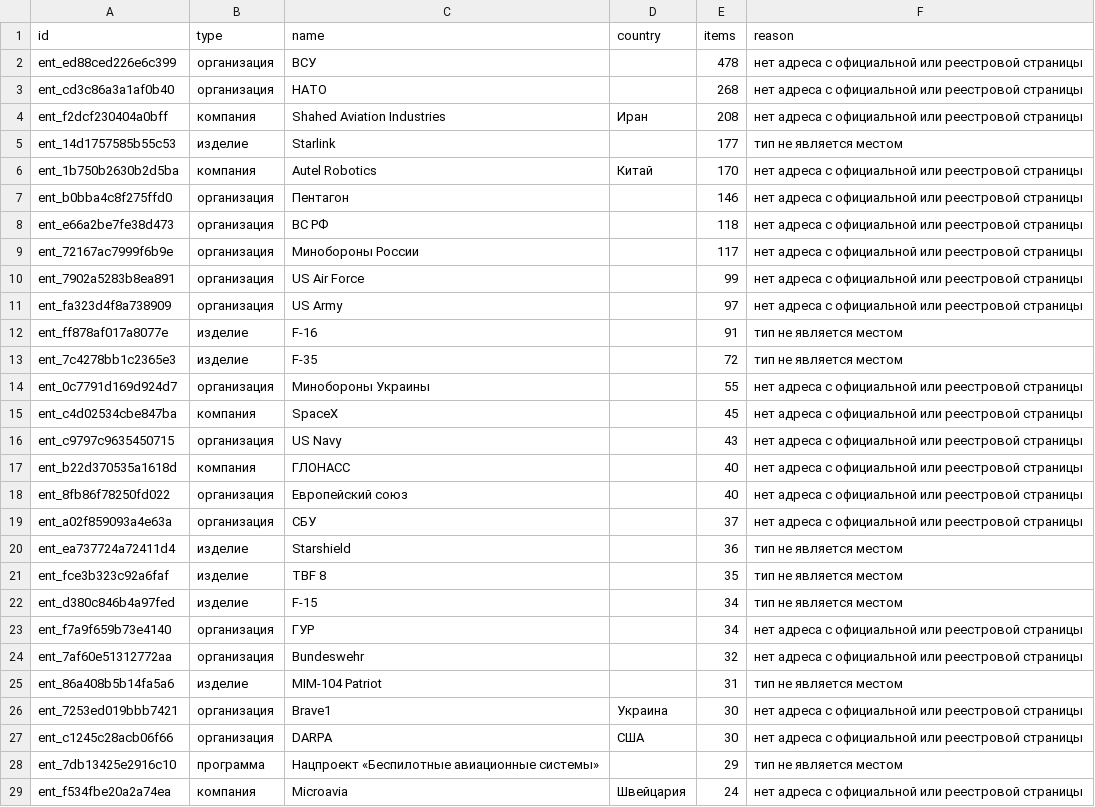
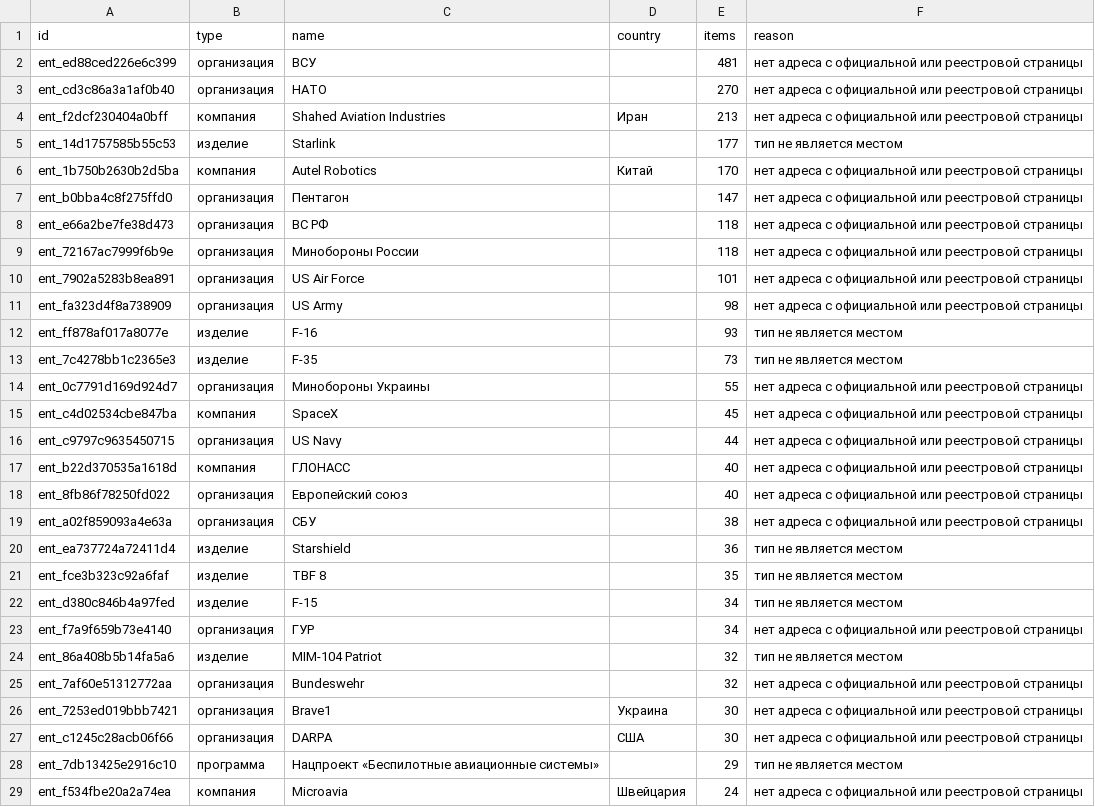
Before and after one commit to SKB-BY/cbr-news-materials, a CSV file: news-map/entities_unlocated.csv, drawn as a sheet; only a part is shown; the diff covers the shown part only.

```diff
--- a/news-map/entities_unlocated.csv
+++ b/news-map/entities_unlocated.csv
@@ -1,20 +1,20 @@
 id,type,name,country,items,reason
-ent_ed88ced226e6c399,организация,ВСУ,,478,нет адреса с официальной или реестровой страницы
-ent_cd3c86a3a1af0b40,организация,НАТО,,268,нет адреса с официальной или реестровой страницы
-ent_f2dcf230404a0bff,компания,Shahed Aviation Industries,Иран,208,нет адреса с официальной или реестровой страницы
+ent_ed88ced226e6c399,организация,ВСУ,,481,нет адреса с официальной или реестровой страницы
+ent_cd3c86a3a1af0b40,организация,НАТО,,270,нет адреса с официальной или реестровой страницы
+ent_f2dcf230404a0bff,компания,Shahed Aviation Industries,Иран,213,нет адреса с официальной или реестровой страницы
 ent_14d1757585b55c53,изделие,Starlink,,177,тип не является местом
 ent_1b750b2630b2d5ba,компания,Autel Robotics,Китай,170,нет адреса с официальной или реестровой страницы
-ent_b0bba4c8f275ffd0,организация,Пентагон,,146,нет адреса с официальной или реестровой страницы
+ent_b0bba4c8f275ffd0,организация,Пентагон,,147,нет адреса с официальной или реестровой страницы
 ent_e66a2be7fe38d473,организация,ВС РФ,,118,нет адреса с официальной или реестровой страницы
-ent_72167ac7999f6b9e,организация,Минобороны России,,117,нет адреса с официальной или реестровой страницы
-ent_7902a5283b8ea891,организация,US Air Force,,99,нет адреса с официальной или реестровой страницы
-ent_fa323d4f8a738909,организация,US Army,,97,нет адреса с официальной или реестровой страницы
-ent_ff878af017a8077e,изделие,F-16,,91,тип не является местом
-ent_7c4278bb1c2365e3,изделие,F-35,,72,тип не является местом
+ent_72167ac7999f6b9e,организация,Минобороны России,,118,нет адреса с официальной или реестровой страницы
+ent_7902a5283b8ea891,организация,US Air Force,,101,нет адреса с официальной или реестровой страницы
+ent_fa323d4f8a738909,организация,US Army,,98,нет адреса с официальной или реестровой страницы
+ent_ff878af017a8077e,изделие,F-16,,93,тип не является местом
+ent_7c4278bb1c2365e3,изделие,F-35,,73,тип не является местом
 ent_0c7791d169d924d7,организация,Минобороны Украины,,55,нет адреса с официальной или реестровой страницы
 ent_c4d02534cbe847ba,компания,SpaceX,,45,нет адреса с официальной или реестровой страницы
-ent_c9797c9635450715,организация,US Navy,,43,нет адреса с официальной или реестровой страницы
+ent_c9797c9635450715,организация,US Navy,,44,нет адреса с официальной или реестровой страницы
 ent_b22d370535a1618d,компания,ГЛОНАСС,,40,нет адреса с официальной или реестровой страницы
 ent_8fb86f78250fd022,организация,Европейский союз,,40,нет адреса с официальной или реестровой страницы
-ent_a02f859093a4e63a,организация,СБУ,,37,нет адреса с официальной или реестровой страницы
+ent_a02f859093a4e63a,организация,СБУ,,38,нет адреса с официальной или реестровой страницы
 ent_ea737724a72411d4,изделие,Starshield,,36,тип не является местом
@@ -23,4 +23,4 @@ ent_d380c846b4a97fed,изделие,F-15,,34,тип не является мес
 ent_f7a9f659b73e4140,организация,ГУР,,34,нет адреса с официальной или реестровой страницы
+ent_86a408b5b14fa5a6,изделие,MIM-104 Patriot,,32,тип не является местом
 ent_7af60e51312772aa,организация,Bundeswehr,,32,нет адреса с официальной или реестровой страницы
-ent_86a408b5b14fa5a6,изделие,MIM-104 Patriot,,31,тип не является местом
 ent_7253ed019bbb7421,организация,Brave1,Украина,30,нет адреса с официальной или реестровой страницы
```
Also changed, not shown: 24 added rows and 9 removed rows elsewhere in this file, companies.csv, data/mention_gap.csv, 26 other files.
